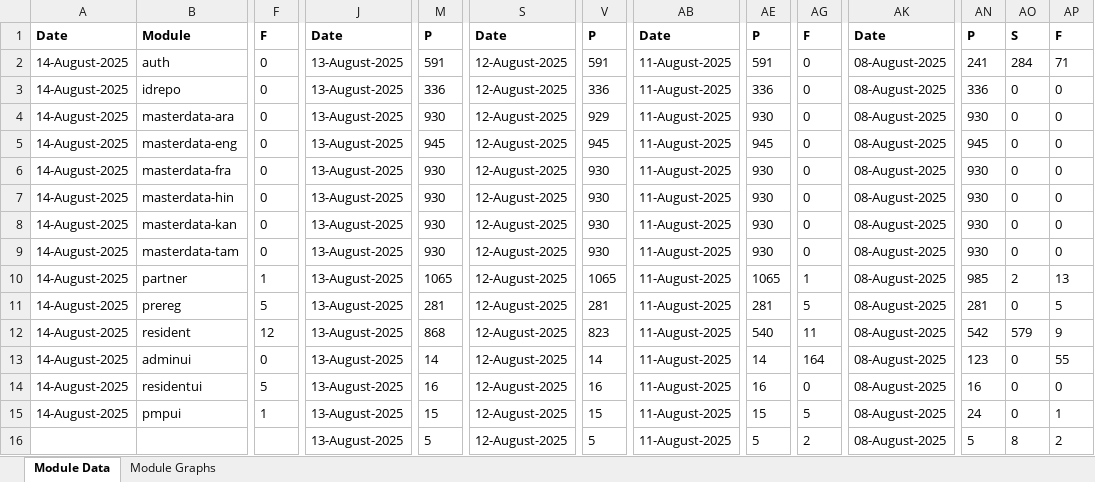
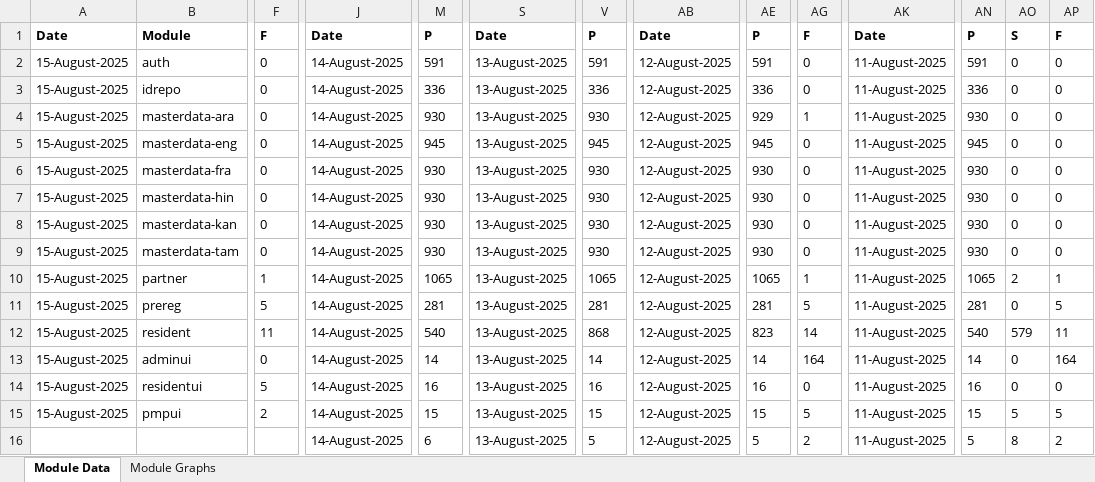
Before and after one commit to mosip/test-management, an Excel workbook: minio-report-tracker/xlxs/qa1-java21.xlsx, sheet Module Data, drawn as a sheet; only a part is shown, gaps mark what is left out; values as stored, in another font and other column widths than the file's, no borders; the diff covers the shown part only; the diff names each change by its address in the sheet, - before the commit and + after, or states it on an @@ line.

```diff
--- a/minio-report-tracker/xlxs/qa1-java21.xlsx (sheet Module Data)
+++ b/minio-report-tracker/xlxs/qa1-java21.xlsx (sheet Module Data)
-A2:A15: 14-August-2025
+A2:A15: 15-August-2025
-J2:J16: 13-August-2025
+J2:J16: 14-August-2025
-S2:S16: 12-August-2025
+S2:S16: 13-August-2025
-AB2:AB16: 11-August-2025
+AB2:AB16: 12-August-2025
-AK2:AK16: 08-August-2025
+AK2:AK16: 11-August-2025
-AN2: 241
+AN2: 591
-AO2: 284
+AO2: 0
-AP2: 71
+AP2: 0
-V4: 929
+V4: 930
-AE4: 930
+AE4: 929
-AG4: 0
+AG4: 1
-AN10: 985
+AN10: 1065
-AP10: 13
+AP10: 1
-F12: 12
+F12: 11
-M12: 868
+M12: 540
-V12: 823
+V12: 868
-AE12: 540
+AE12: 823
-AG12: 11
+AG12: 14
-AN12: 542
+AN12: 540
-AP12: 9
+AP12: 11
-AN13: 123
+AN13: 14
-AP13: 55
+AP13: 164
-F15: 1
+F15: 2
-AN15: 24
+AN15: 15
-AO15: 0
+AO15: 5
-AP15: 1
+AP15: 5
-M16: 5
+M16: 6
```
Also changed, not shown: 10 edited cells elsewhere in this sheet, charts or pictures, minio-report-tracker/xlxs/cellbox21.xlsx, minio-report-tracker/xlxs/collab.xlsx, 15 other files.
